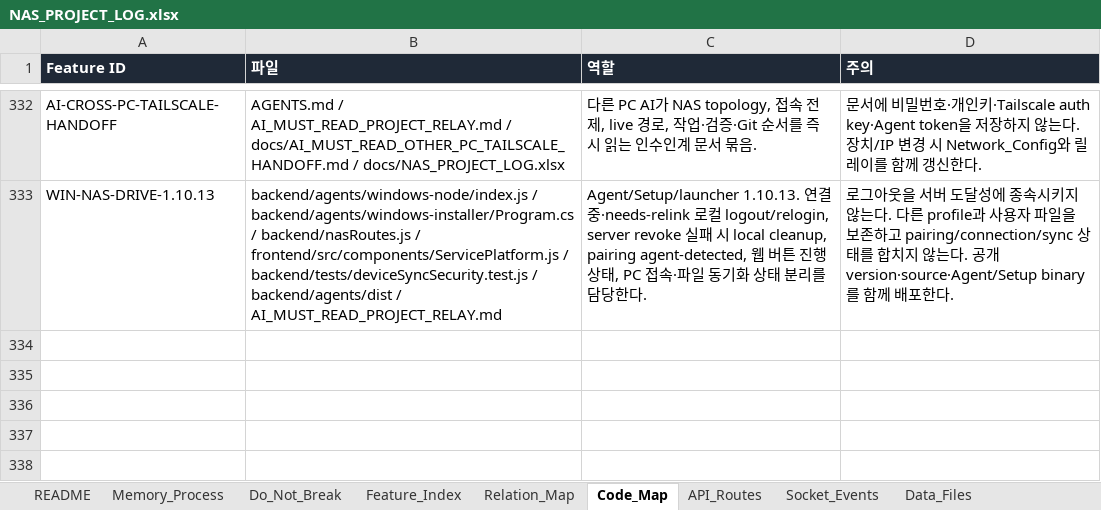
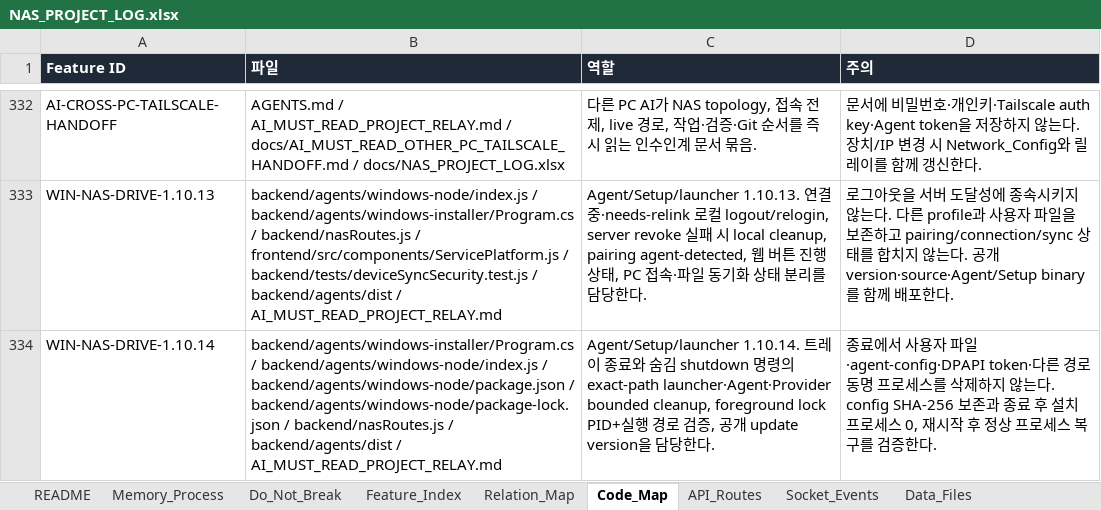
Before and after one commit to CLim020924/NAS_dev, an Excel workbook: docs/NAS_PROJECT_LOG.xlsx, sheet Code_Map, drawn as a sheet; only a part is shown, gaps mark what is left out; values as stored, in another font and other column widths than the file's, no borders; the diff names each change by its address in the sheet, - before the commit and + after, or states it on an @@ line.

Commit message:
fix: complete NAS Drive shutdown lifecycle

```diff
--- a/docs/NAS_PROJECT_LOG.xlsx (sheet Code_Map)
+++ b/docs/NAS_PROJECT_LOG.xlsx (sheet Code_Map)
+row 334: WIN-NAS-DRIVE-1.10.14 | backend/agents/windows-installer/Program.cs / backend/agents/windows-node/index.js / backend/agents/windows-node/package.json / backend/agents/windows-node/package-lock.json / backend/nasRoutes.js / backend/agents/dist / AI_MUST_READ_PROJECT_RELAY.md | Agent/Setup/launcher 1.10.14. 트레이 종료와 숨김 shutdown 명령의 exact-path launcher·Agent·Provider bounded cleanup, foreground lock PID+실행 경로 검증, 공개 update version을 담당한다. | 종료에서 사용자 파일·agent-config·DPAPI token·다른 경로 동명 프로세스를 삭제하지 않는다. config SHA-256 보존과 종료 후 설치 프로세스 0, 재시작 후 정상 프로세스 복구를 검증한다.
```
Also changed, not shown: sheet Patch_Log, sheet Relation_Map, sheet Do_Not_Break, sheet Request_Archive, sheet Feature_Index, 8 other files.
